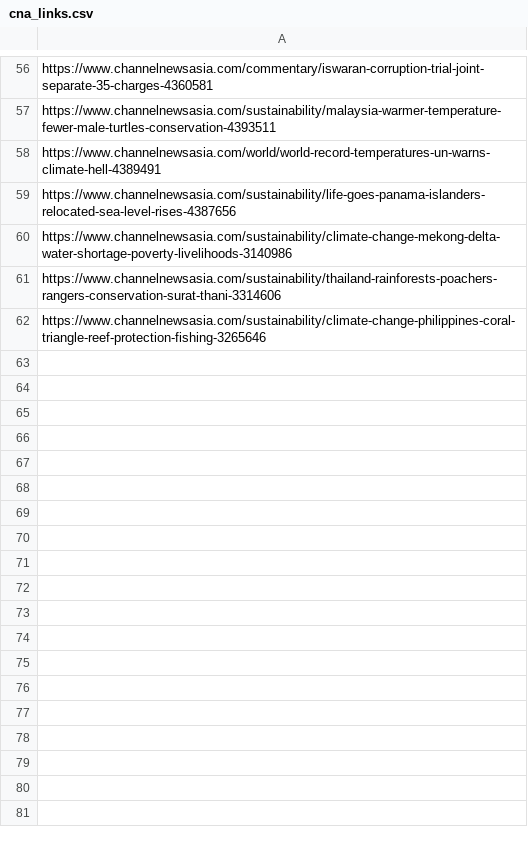
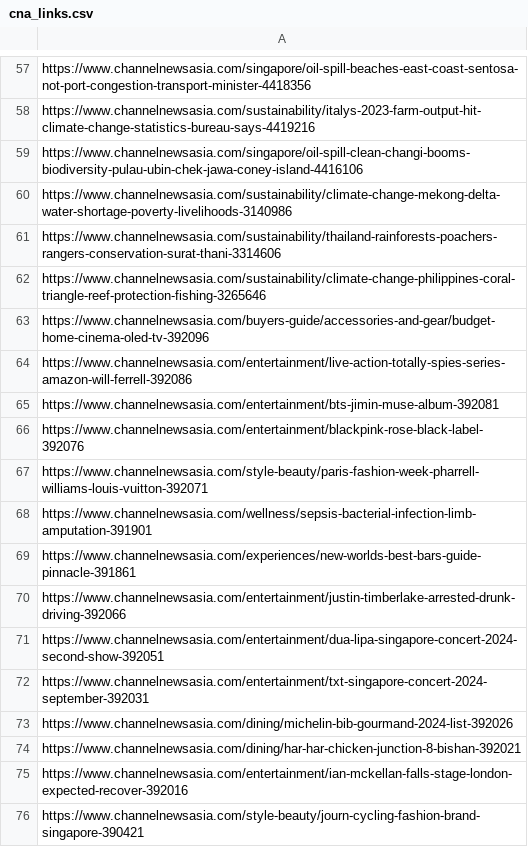
Before and after one commit to koojiansin/cm2015PwD_midSemProject, a CSV file: scrape_link/local/cna_links.csv, drawn as a sheet; only a part is shown, gaps mark what is left out; removed rows and columns are numbered as before the commit, all else as after; the diff covers the shown part only; the diff names each change by its address in the sheet, - before the commit and + after, or states it on an @@ line.

```diff
--- a/scrape_link/local/cna_links.csv
+++ b/scrape_link/local/cna_links.csv
-A57: https://www.channelnewsasia.com/commentary/iswaran-corruption-trial-joint-separate-35-charges-4360581
+A57: https://www.channelnewsasia.com/singapore/oil-spill-beaches-east-coast-sentosa-not-port-congestion-transport-minister-4418356
-A58: https://www.channelnewsasia.com/sustainability/malaysia-warmer-temperature-fewer-male-turtles-conservation-4393511
+A58: https://www.channelnewsasia.com/sustainability/italys-2023-farm-output-hit-climate-change-statistics-bureau-says-4419216
-A59: https://www.channelnewsasia.com/world/world-record-temperatures-un-warns-climate-hell-4389491
+A59: https://www.channelnewsasia.com/singapore/oil-spill-clean-changi-booms-biodiversity-pulau-ubin-chek-jawa-coney-island-4416106
-row 59: https://www.channelnewsasia.com/sustainability/life-goes-panama-islanders-relocated-sea-level-rises-4387656
+row 63: https://www.channelnewsasia.com/buyers-guide/accessories-and-gear/budget-home-cinema-oled-tv-392096
+row 64: https://www.channelnewsasia.com/entertainment/live-action-totally-spies-series-amazon-will-ferrell-392086
+row 65: https://www.channelnewsasia.com/entertainment/bts-jimin-muse-album-392081
+row 66: https://www.channelnewsasia.com/entertainment/blackpink-rose-black-label-392076
+row 67: https://www.channelnewsasia.com/style-beauty/paris-fashion-week-pharrell-williams-louis-vuitton-392071
+row 68: https://www.channelnewsasia.com/wellness/sepsis-bacterial-infection-limb-amputation-391901
+row 69: https://www.channelnewsasia.com/experiences/new-worlds-best-bars-guide-pinnacle-391861
+row 70: https://www.channelnewsasia.com/entertainment/justin-timberlake-arrested-drunk-driving-392066
+row 71: https://www.channelnewsasia.com/entertainment/dua-lipa-singapore-concert-2024-second-show-392051
+row 72: https://www.channelnewsasia.com/entertainment/txt-singapore-concert-2024-september-392031
+row 73: https://www.channelnewsasia.com/dining/michelin-bib-gourmand-2024-list-392026
+row 74: https://www.channelnewsasia.com/dining/har-har-chicken-junction-8-bishan-392021
+row 75: https://www.channelnewsasia.com/entertainment/ian-mckellan-falls-stage-london-expected-recover-392016
+row 76: https://www.channelnewsasia.com/style-beauty/journ-cycling-fashion-brand-singapore-390421
```
Also changed, not shown: 34 added rows, 1 removed row and 51 edited cells elsewhere in this file, scrape_link/local/strait_times_links.csv, scrape_link/local/today_online_links.csv, 19 other files.
